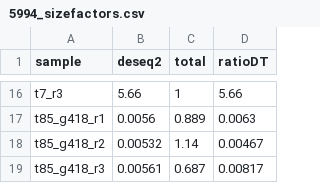
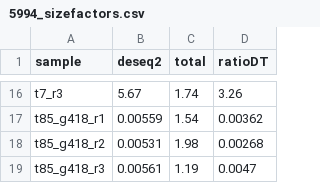
Before and after one commit to miri-2000/CRISPR_screen_analysis, a CSV file: example/results/5994_sizefactors.csv, drawn as a sheet; only a part is shown, gaps mark what is left out; the diff covers the shown part only.

```diff
--- a/example/results/5994_sizefactors.csv
+++ b/example/results/5994_sizefactors.csv
@@ -16,4 +16,4 @@
-"t7_r3";5.66;1;5.66
-"t85_g418_r1";0.0056;0.889;0.0063
-"t85_g418_r2";0.00532;1.14;0.00467
-"t85_g418_r3";0.00561;0.687;0.00817
+"t7_r3";5.67;1.74;3.26
+"t85_g418_r1";0.00559;1.54;0.00362
+"t85_g418_r2";0.00531;1.98;0.00268
+"t85_g418_r3";0.00561;1.19;0.0047
```
Also changed, not shown: 31 edited cells elsewhere in this file, example/results/5994_bio_norm_correlation_plots.csv, example/results/5994_counts_summary.csv, 47 other files.
